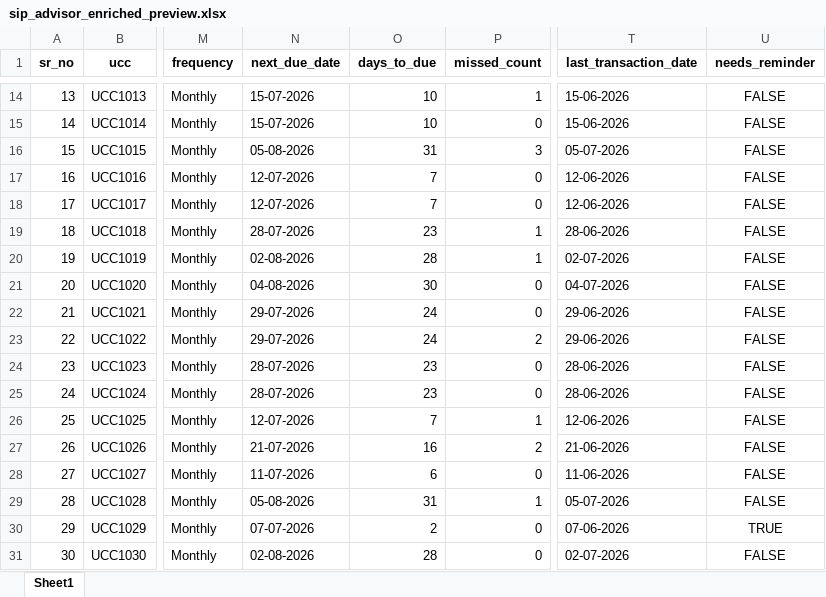
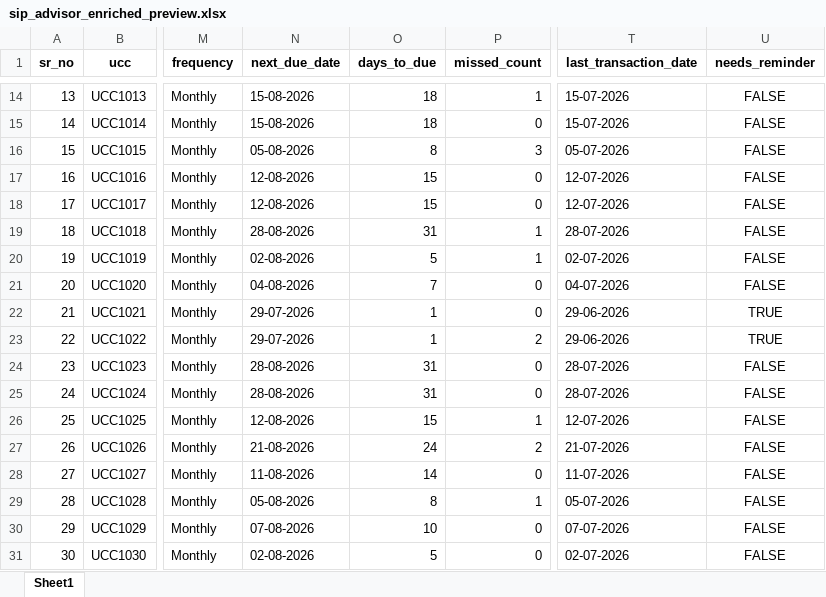
Before and after one commit to Kanigavarshini/sip-advisor-platform, an Excel workbook: backend/data/sip_advisor_enriched_preview.xlsx, sheet Sheet1, drawn as a sheet; only a part is shown, gaps mark what is left out; values as stored, in another font and other column widths than the file's, no borders; the diff covers the shown part only; the diff names each change by its address in the sheet, - before the commit and + after, or states it on an @@ line.

```diff
--- a/backend/data/sip_advisor_enriched_preview.xlsx (sheet Sheet1)
+++ b/backend/data/sip_advisor_enriched_preview.xlsx (sheet Sheet1)
-N14:N15 (next_due_date): 15-07-2026
+N14:N15 (next_due_date): 15-08-2026
-O14:O15 (days_to_due): 10
+O14:O15 (days_to_due): 18
-T14:T15 (last_transaction_date): 15-06-2026
+T14:T15 (last_transaction_date): 15-07-2026
-O16 (days_to_due): 31
+O16 (days_to_due): 8
-N17:N18 (next_due_date): 12-07-2026
+N17:N18 (next_due_date): 12-08-2026
-O17:O18 (days_to_due): 7
+O17:O18 (days_to_due): 15
-T17:T18 (last_transaction_date): 12-06-2026
+T17:T18 (last_transaction_date): 12-07-2026
-N19 (next_due_date): 28-07-2026
+N19 (next_due_date): 28-08-2026
-O19 (days_to_due): 23
+O19 (days_to_due): 31
-T19 (last_transaction_date): 28-06-2026
+T19 (last_transaction_date): 28-07-2026
-O20 (days_to_due): 28
+O20 (days_to_due): 5
-O21 (days_to_due): 30
+O21 (days_to_due): 7
-O22:O23 (days_to_due): 24
+O22:O23 (days_to_due): 1
-U22:U23 (needs_reminder): FALSE
+U22:U23 (needs_reminder): TRUE
-N24:N25 (next_due_date): 28-07-2026
+N24:N25 (next_due_date): 28-08-2026
-O24:O25 (days_to_due): 23
+O24:O25 (days_to_due): 31
-T24:T25 (last_transaction_date): 28-06-2026
+T24:T25 (last_transaction_date): 28-07-2026
-N26 (next_due_date): 12-07-2026
+N26 (next_due_date): 12-08-2026
-O26 (days_to_due): 7
+O26 (days_to_due): 15
-T26 (last_transaction_date): 12-06-2026
+T26 (last_transaction_date): 12-07-2026
-N27 (next_due_date): 21-07-2026
+N27 (next_due_date): 21-08-2026
-O27 (days_to_due): 16
+O27 (days_to_due): 24
-T27 (last_transaction_date): 21-06-2026
+T27 (last_transaction_date): 21-07-2026
-N28 (next_due_date): 11-07-2026
+N28 (next_due_date): 11-08-2026
-O28 (days_to_due): 6
+O28 (days_to_due): 14
-T28 (last_transaction_date): 11-06-2026
+T28 (last_transaction_date): 11-07-2026
-O29 (days_to_due): 31
+O29 (days_to_due): 8
-N30 (next_due_date): 07-07-2026
+N30 (next_due_date): 07-08-2026
-O30 (days_to_due): 2
+O30 (days_to_due): 10
-T30 (last_transaction_date): 07-06-2026
+T30 (last_transaction_date): 07-07-2026
-U30 (needs_reminder): TRUE
+U30 (needs_reminder): FALSE
-O31 (days_to_due): 28
+O31 (days_to_due): 5
```
Also changed, not shown: 221 edited cells elsewhere in this sheet, backend/data/RupeeVyze_SIP_Mock_Dataset.xlsx, 6 other files.
